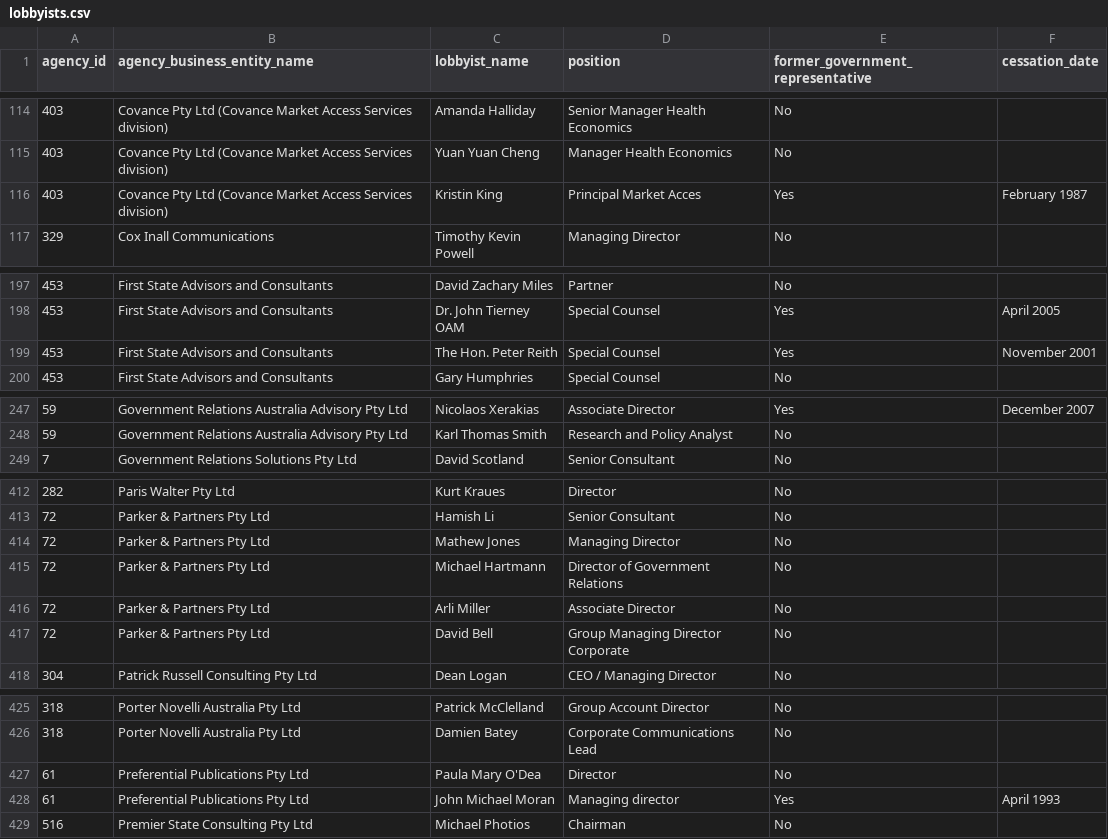
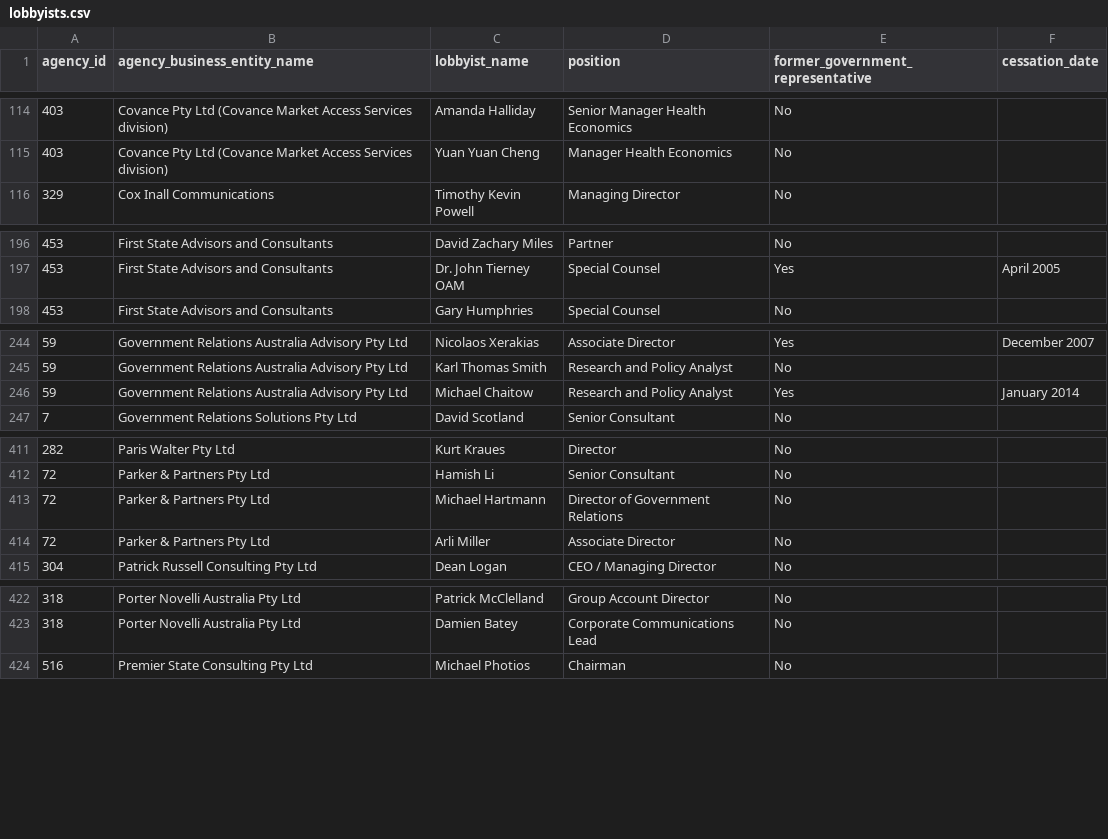
Before and after one commit to henare/australian_government_lobbyists_register, a CSV file: lobbyists.csv, drawn as a sheet; only a part is shown, gaps mark what is left out; the diff covers the shown part only.

```diff
--- a/lobbyists.csv
+++ b/lobbyists.csv
@@ -115,3 +115,2 @@ agency_id,agency_business_entity_name,lobbyist_name,position,former_government_r
 403,Covance Pty Ltd (Covance Market Access Services division),Yuan Yuan Cheng,Manager Health Economics,No,""
-403,Covance Pty Ltd (Covance Market Access Services division),Kristin King,Principal Market Acces ,Yes,February 1987
 329,Cox Inall Communications,Timothy Kevin Powell,Managing Director,No,""
@@ -198,3 +197,2 @@ agency_id,agency_business_entity_name,lobbyist_name,position,former_government_r
 453,First State Advisors and Consultants ,Dr. John Tierney OAM ,Special Counsel ,Yes,April 2005
-453,First State Advisors and Consultants ,The Hon. Peter Reith,Special Counsel,Yes,November 2001
 453,First State Advisors and Consultants ,Gary Humphries ,Special Counsel ,No,""
@@ -248,2 +245,3 @@ agency_id,agency_business_entity_name,lobbyist_name,position,former_government_r
 59,Government Relations Australia Advisory Pty Ltd,Karl Thomas Smith,Research and Policy Analyst,No,""
+59,Government Relations Australia Advisory Pty Ltd,Michael Chaitow,Research and Policy Analyst,Yes,January 2014
 7,Government Relations Solutions Pty Ltd,David Scotland,Senior Consultant,No,""
@@ -413,6 +412,4 @@ agency_id,agency_business_entity_name,lobbyist_name,position,former_government_r
 72,Parker & Partners Pty Ltd,Hamish Li,Senior Consultant,No,""
-72,Parker & Partners Pty Ltd,Mathew Jones ,Managing Director,No,""
 72,Parker & Partners Pty Ltd,Michael Hartmann,Director of Government Relations,No,""
 72,Parker & Partners Pty Ltd,Arli Miller,Associate Director,No,""
-72,Parker & Partners Pty Ltd,David Bell,Group Managing Director Corporate,No,""
 304,Patrick Russell Consulting Pty Ltd,Dean Logan,CEO / Managing Director,No,""
@@ -426,4 +423,2 @@ agency_id,agency_business_entity_name,lobbyist_name,position,former_government_r
 318,Porter Novelli Australia Pty Ltd,Damien Batey,Corporate Communications Lead,No,""
-61,Preferential Publications Pty Ltd,Paula Mary O'Dea,Director,No,""
-61,Preferential Publications Pty Ltd,John Michael Moran,Managing director,Yes,April 1993
 516,Premier State Consulting Pty Ltd,Michael Photios,Chairman,No,""
```
Also changed, not shown: 1 added row, 2 removed rows and 2 edited cells elsewhere in this file, agencies.csv, clients.csv, 1 other file.
